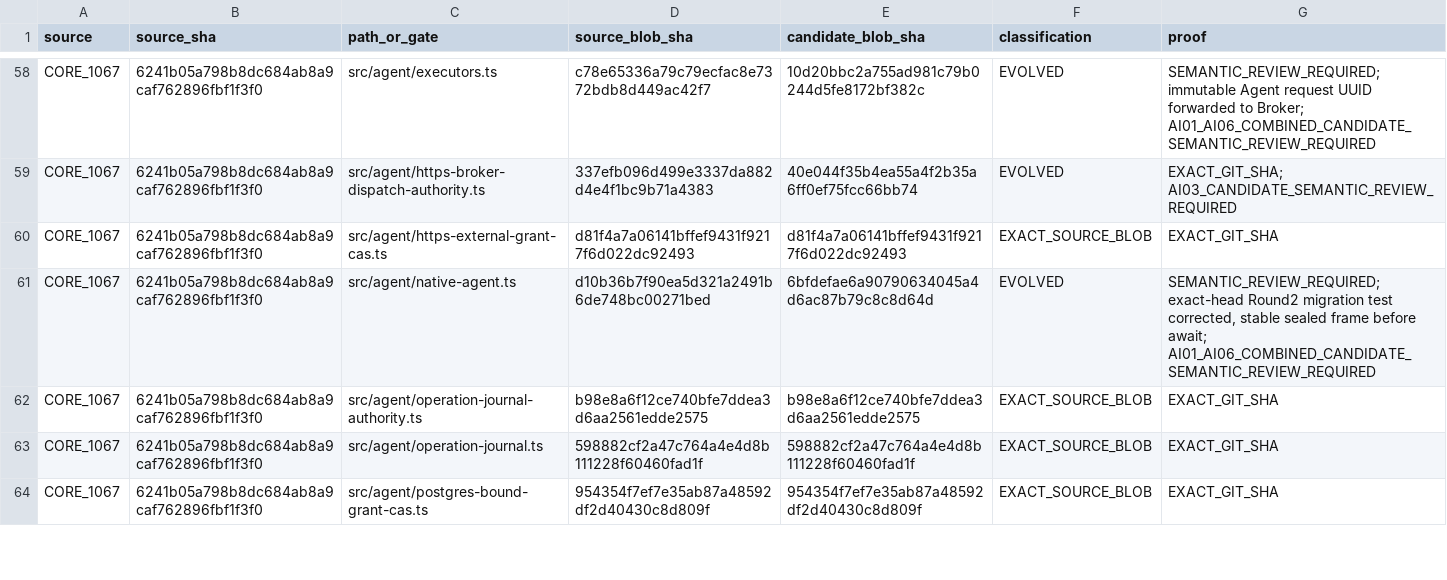
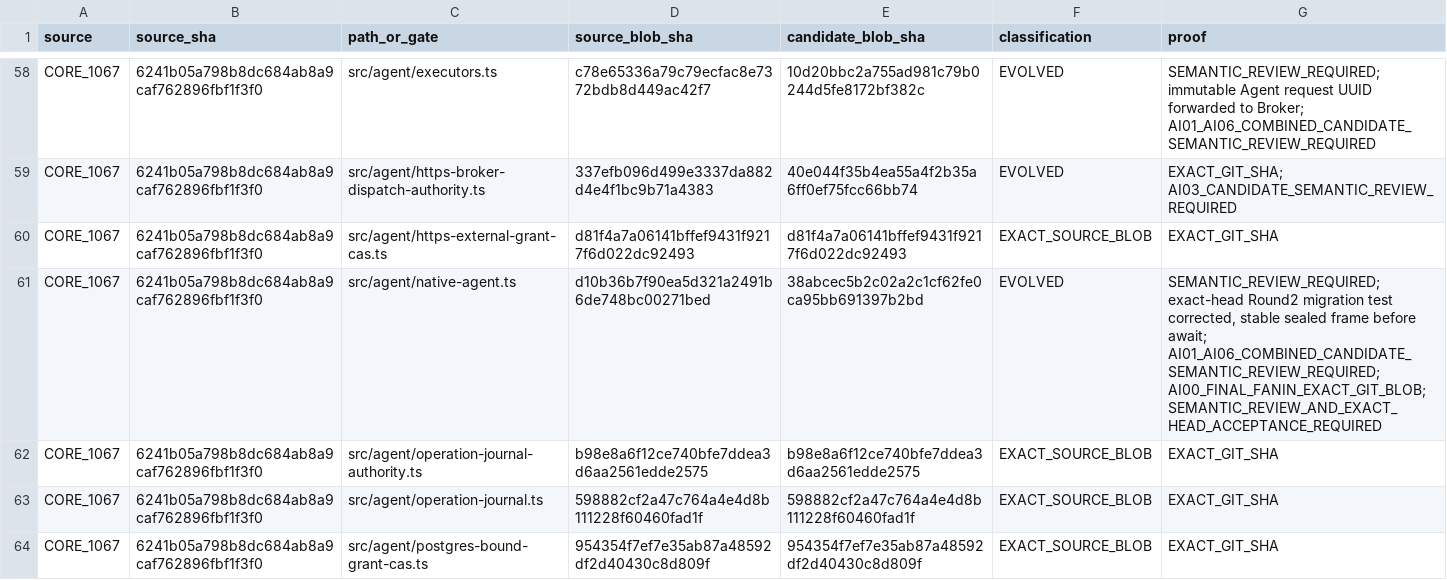
Before and after one commit to Naveax/Nexowire, a CSV file: docs/coord/AI05_ROUND2_SOURCE_PRESERVATION.csv, drawn as a sheet; only a part is shown, gaps mark what is left out; the diff covers the shown part only.

Commit message:
coord: reconcile exact integrated provenance without granting production acceptance
Keep all 243 and 290 source rows, retain original source identities, and label 20 and 27 changed candidate rows EVOLVED. Preserve both missing production gates and explicitly require semantic review and exact-head acceptance. No source rows removed or physical authority inferred.

```diff
--- a/docs/coord/AI05_ROUND2_SOURCE_PRESERVATION.csv
+++ b/docs/coord/AI05_ROUND2_SOURCE_PRESERVATION.csv
@@ -60,3 +60,3 @@ source,source_sha,path_or_gate,source_blob_sha,candidate_blob_sha,classification
 "CORE_1067","6241b05a798b8dc684ab8a9caf762896fbf1f3f0","src/agent/https-external-grant-cas.ts","d81f4a7a06141bffef9431f9217f6d022dc92493","d81f4a7a06141bffef9431f9217f6d022dc92493","EXACT_SOURCE_BLOB","EXACT_GIT_SHA"
-"CORE_1067","6241b05a798b8dc684ab8a9caf762896fbf1f3f0","src/agent/native-agent.ts","d10b36b7f90ea5d321a2491b6de748bc00271bed","6bfdefae6a90790634045a4d6ac87b79c8c8d64d","EVOLVED","SEMANTIC_REVIEW_REQUIRED; exact-head Round2 migration test corrected, stable sealed frame before await; AI01_AI06_COMBINED_CANDIDATE_SEMANTIC_REVIEW_REQUIRED"
+"CORE_1067","6241b05a798b8dc684ab8a9caf762896fbf1f3f0","src/agent/native-agent.ts","d10b36b7f90ea5d321a2491b6de748bc00271bed","38abcec5b2c02a2c1cf62fe0ca95bb691397b2bd","EVOLVED","SEMANTIC_REVIEW_REQUIRED; exact-head Round2 migration test corrected, stable sealed frame before await; AI01_AI06_COMBINED_CANDIDATE_SEMANTIC_REVIEW_REQUIRED; AI00_FINAL_FANIN_EXACT_GIT_BLOB; SEMANTIC_REVIEW_AND_EXACT_HEAD_ACCEPTANCE_REQUIRED"
 "CORE_1067","6241b05a798b8dc684ab8a9caf762896fbf1f3f0","src/agent/operation-journal-authority.ts","b98e8a6f12ce740bfe7ddea3d6aa2561edde2575","b98e8a6f12ce740bfe7ddea3d6aa2561edde2575","EXACT_SOURCE_BLOB","EXACT_GIT_SHA"
```
Also changed, not shown: 66 edited cells elsewhere in this file, docs/coord/AI05_CORE_CONNECTION_V2_PRESERVATION.csv.
